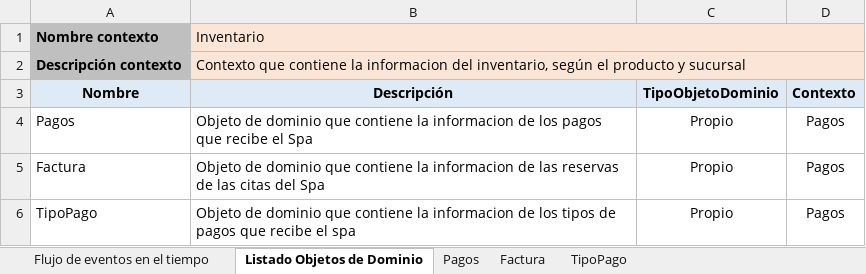
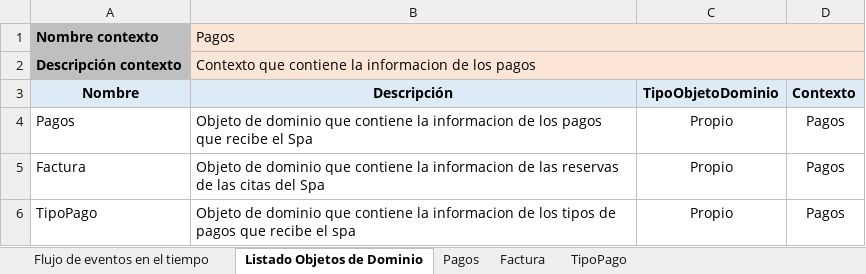
Before and after one commit to cristianospina/DOO, an Excel workbook: SpaOnline/EventStorming/Pagos - Event Storming.xlsx, sheet Listado Objetos de Dominio, drawn as a sheet; values as stored, in another font and other column widths than the file's, no borders; the diff names each change by its address in the sheet, - before the commit and + after, or states it on an @@ line.

```diff
--- a/SpaOnline/EventStorming/Pagos - Event Storming.xlsx (sheet Listado Objetos de Dominio)
+++ b/SpaOnline/EventStorming/Pagos - Event Storming.xlsx (sheet Listado Objetos de Dominio)
-B1 (Descripción): Inventario
+B1 (Descripción): Pagos
-B2 (Descripción): …la informacion del inventario, según el producto y sucursal
+B2 (Descripción): …la informacion de los pagos
```
Also changed, not shown: sheet Pagos, SpaOnline/EventStorming/CitaReserva - Event Storming.xlsx, SpaOnline/EventStorming/Productos Event Storming.xlsx, 3 other files.
